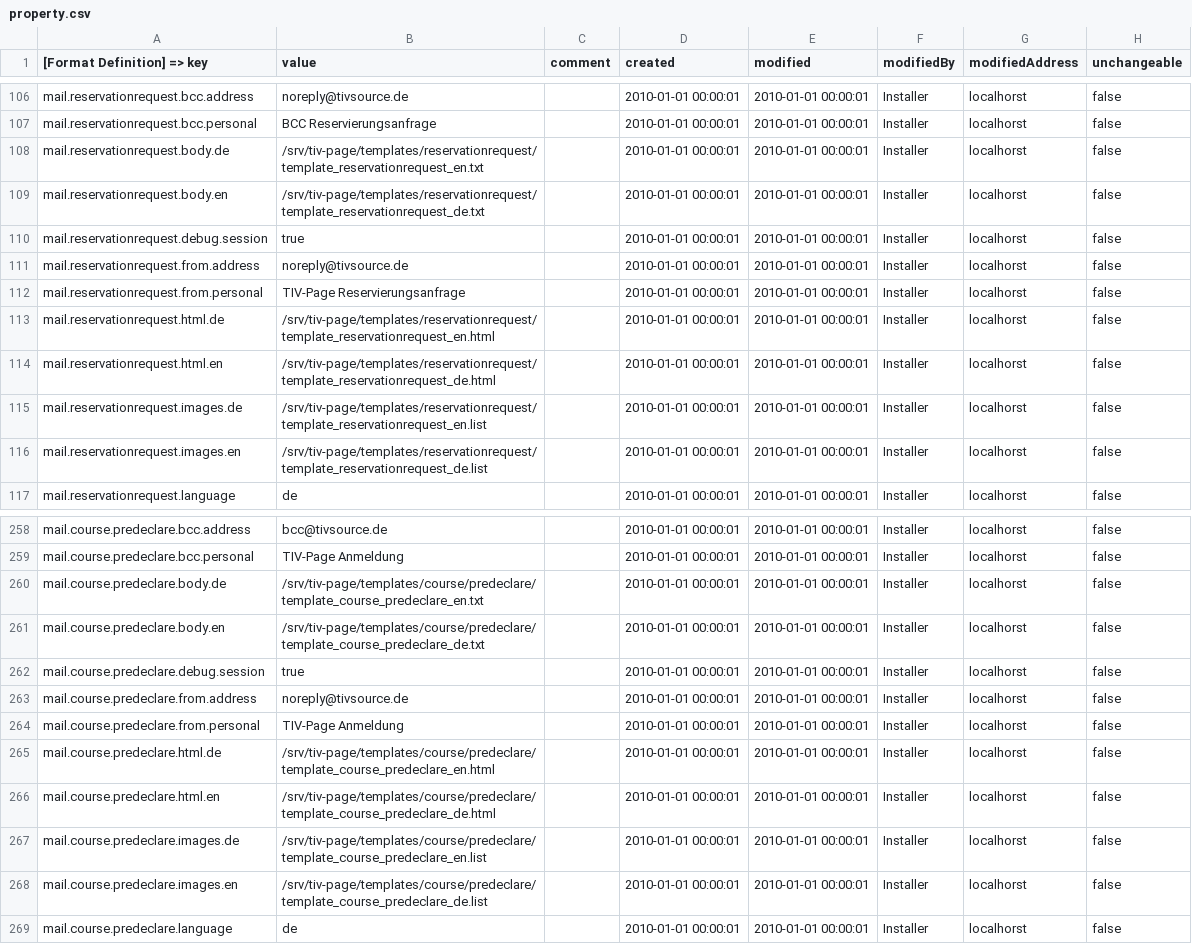
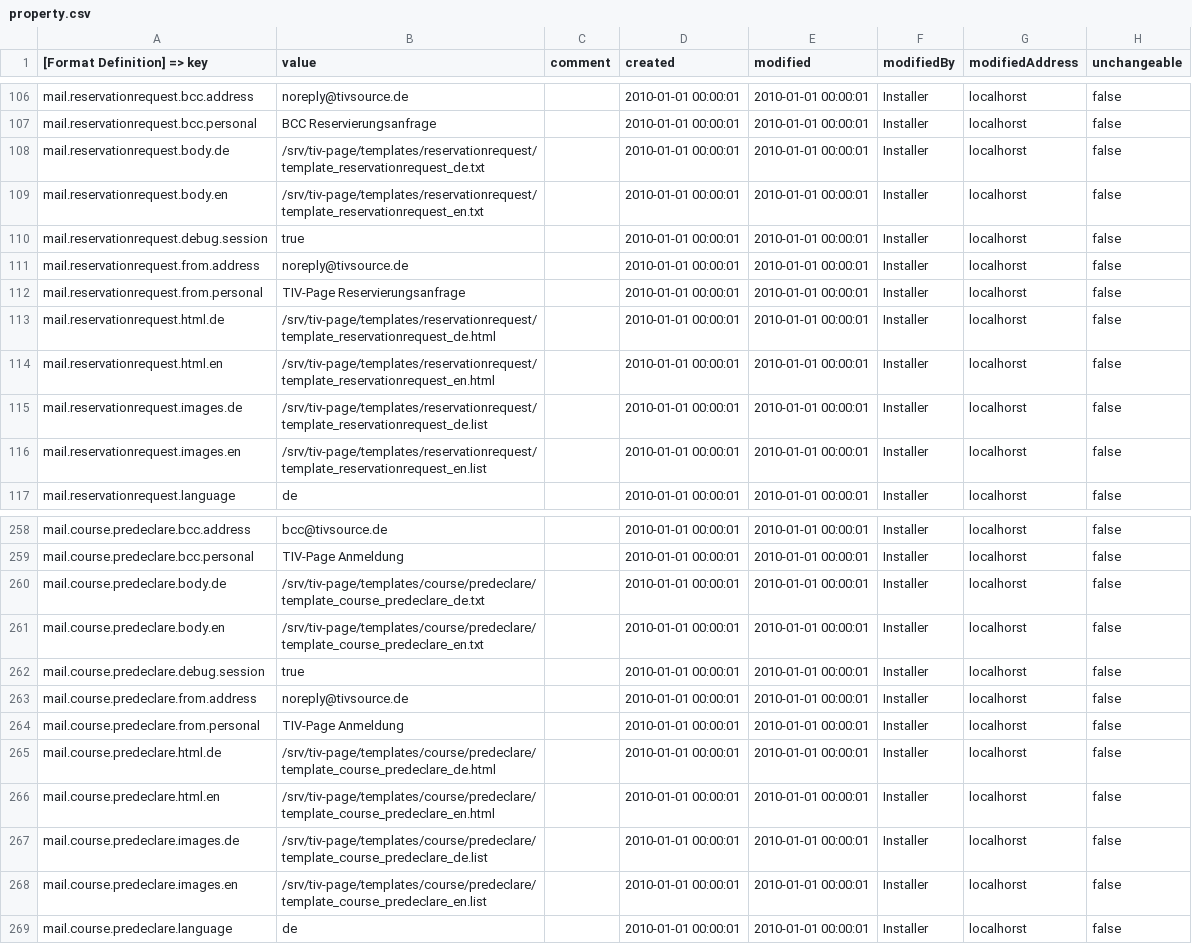
Before and after one commit to tiv-source/tiv-page, a CSV file: install/src/main/resources/csv/property.csv, drawn as a sheet; only a part is shown, gaps mark what is left out; the diff covers the shown part only.

```diff
--- a/install/src/main/resources/csv/property.csv
+++ b/install/src/main/resources/csv/property.csv
@@ -107,4 +107,4 @@ mail.reservationrequest.bcc.address|noreply@tivsource.de||2010-01-01 00:00:01|20
 mail.reservationrequest.bcc.personal|BCC Reservierungsanfrage||2010-01-01 00:00:01|2010-01-01 00:00:01|Installer|localhorst|false
-mail.reservationrequest.body.de|/srv/tiv-page/templates/reservationrequest/template_reservationrequest_en.txt||2010-01-01 00:00:01|2010-01-01 00:00:01|Installer|localhorst|false
-mail.reservationrequest.body.en|/srv/tiv-page/templates/reservationrequest/template_reservationrequest_de.txt||2010-01-01 00:00:01|2010-01-01 00:00:01|Installer|localhorst|false
+mail.reservationrequest.body.de|/srv/tiv-page/templates/reservationrequest/template_reservationrequest_de.txt||2010-01-01 00:00:01|2010-01-01 00:00:01|Installer|localhorst|false
+mail.reservationrequest.body.en|/srv/tiv-page/templates/reservationrequest/template_reservationrequest_en.txt||2010-01-01 00:00:01|2010-01-01 00:00:01|Installer|localhorst|false
 mail.reservationrequest.debug.session|true||2010-01-01 00:00:01|2010-01-01 00:00:01|Installer|localhorst|false
@@ -112,6 +112,6 @@ mail.reservationrequest.from.address|noreply@tivsource.de||2010-01-01 00:00:01|2
 mail.reservationrequest.from.personal|TIV-Page Reservierungsanfrage||2010-01-01 00:00:01|2010-01-01 00:00:01|Installer|localhorst|false
-mail.reservationrequest.html.de|/srv/tiv-page/templates/reservationrequest/template_reservationrequest_en.html||2010-01-01 00:00:01|2010-01-01 00:00:01|Installer|localhorst|false
-mail.reservationrequest.html.en|/srv/tiv-page/templates/reservationrequest/template_reservationrequest_de.html||2010-01-01 00:00:01|2010-01-01 00:00:01|Installer|localhorst|false
-mail.reservationrequest.images.de|/srv/tiv-page/templates/reservationrequest/template_reservationrequest_en.list||2010-01-01 00:00:01|2010-01-01 00:00:01|Installer|localhorst|false
-mail.reservationrequest.images.en|/srv/tiv-page/templates/reservationrequest/template_reservationrequest_de.list||2010-01-01 00:00:01|2010-01-01 00:00:01|Installer|localhorst|false
+mail.reservationrequest.html.de|/srv/tiv-page/templates/reservationrequest/template_reservationrequest_de.html||2010-01-01 00:00:01|2010-01-01 00:00:01|Installer|localhorst|false
+mail.reservationrequest.html.en|/srv/tiv-page/templates/reservationrequest/template_reservationrequest_en.html||2010-01-01 00:00:01|2010-01-01 00:00:01|Installer|localhorst|false
+mail.reservationrequest.images.de|/srv/tiv-page/templates/reservationrequest/template_reservationrequest_de.list||2010-01-01 00:00:01|2010-01-01 00:00:01|Installer|localhorst|false
+mail.reservationrequest.images.en|/srv/tiv-page/templates/reservationrequest/template_reservationrequest_en.list||2010-01-01 00:00:01|2010-01-01 00:00:01|Installer|localhorst|false
 mail.reservationrequest.language|de||2010-01-01 00:00:01|2010-01-01 00:00:01|Installer|localhorst|false
@@ -259,4 +259,4 @@ mail.course.predeclare.bcc.address|bcc@tivsource.de||2010-01-01 00:00:01|2010-01
 mail.course.predeclare.bcc.personal|TIV-Page Anmeldung||2010-01-01 00:00:01|2010-01-01 00:00:01|Installer|localhorst|false
-mail.course.predeclare.body.de|/srv/tiv-page/templates/course/predeclare/template_course_predeclare_en.txt||2010-01-01 00:00:01|2010-01-01 00:00:01|Installer|localhorst|false
-mail.course.predeclare.body.en|/srv/tiv-page/templates/course/predeclare/template_course_predeclare_de.txt||2010-01-01 00:00:01|2010-01-01 00:00:01|Installer|localhorst|false
+mail.course.predeclare.body.de|/srv/tiv-page/templates/course/predeclare/template_course_predeclare_de.txt||2010-01-01 00:00:01|2010-01-01 00:00:01|Installer|localhorst|false
+mail.course.predeclare.body.en|/srv/tiv-page/templates/course/predeclare/template_course_predeclare_en.txt||2010-01-01 00:00:01|2010-01-01 00:00:01|Installer|localhorst|false
 mail.course.predeclare.debug.session|true||2010-01-01 00:00:01|2010-01-01 00:00:01|Installer|localhorst|false
@@ -264,6 +264,6 @@ mail.course.predeclare.from.address|noreply@tivsource.de||2010-01-01 00:00:01|20
 mail.course.predeclare.from.personal|TIV-Page Anmeldung||2010-01-01 00:00:01|2010-01-01 00:00:01|Installer|localhorst|false
-mail.course.predeclare.html.de|/srv/tiv-page/templates/course/predeclare/template_course_predeclare_en.html||2010-01-01 00:00:01|2010-01-01 00:00:01|Installer|localhorst|false
-mail.course.predeclare.html.en|/srv/tiv-page/templates/course/predeclare/template_course_predeclare_de.html||2010-01-01 00:00:01|2010-01-01 00:00:01|Installer|localhorst|false
-mail.course.predeclare.images.de|/srv/tiv-page/templates/course/predeclare/template_course_predeclare_en.list||2010-01-01 00:00:01|2010-01-01 00:00:01|Installer|localhorst|false
-mail.course.predeclare.images.en|/srv/tiv-page/templates/course/predeclare/template_course_predeclare_de.list||2010-01-01 00:00:01|2010-01-01 00:00:01|Installer|localhorst|false
+mail.course.predeclare.html.de|/srv/tiv-page/templates/course/predeclare/template_course_predeclare_de.html||2010-01-01 00:00:01|2010-01-01 00:00:01|Installer|localhorst|false
+mail.course.predeclare.html.en|/srv/tiv-page/templates/course/predeclare/template_course_predeclare_en.html||2010-01-01 00:00:01|2010-01-01 00:00:01|Installer|localhorst|false
+mail.course.predeclare.images.de|/srv/tiv-page/templates/course/predeclare/template_course_predeclare_de.list||2010-01-01 00:00:01|2010-01-01 00:00:01|Installer|localhorst|false
+mail.course.predeclare.images.en|/srv/tiv-page/templates/course/predeclare/template_course_predeclare_en.list||2010-01-01 00:00:01|2010-01-01 00:00:01|Installer|localhorst|false
 mail.course.predeclare.language|de||2010-01-01 00:00:01|2010-01-01 00:00:01|Installer|localhorst|false
```
Also changed, not shown: 14 added rows and 24 edited cells elsewhere in this file.
